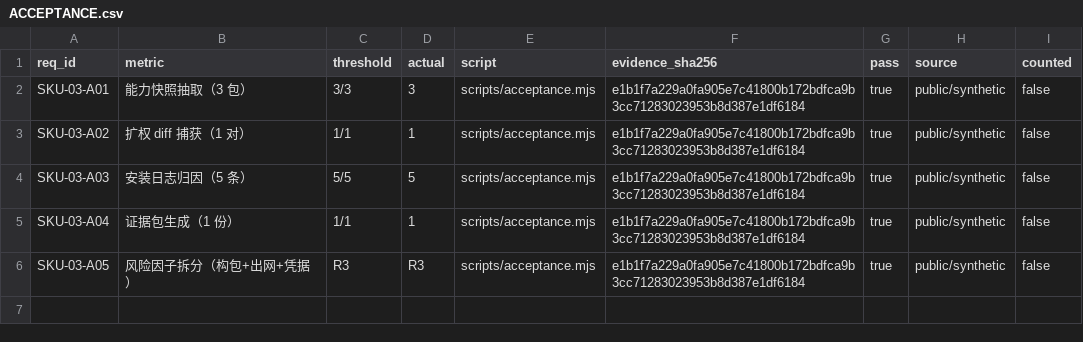
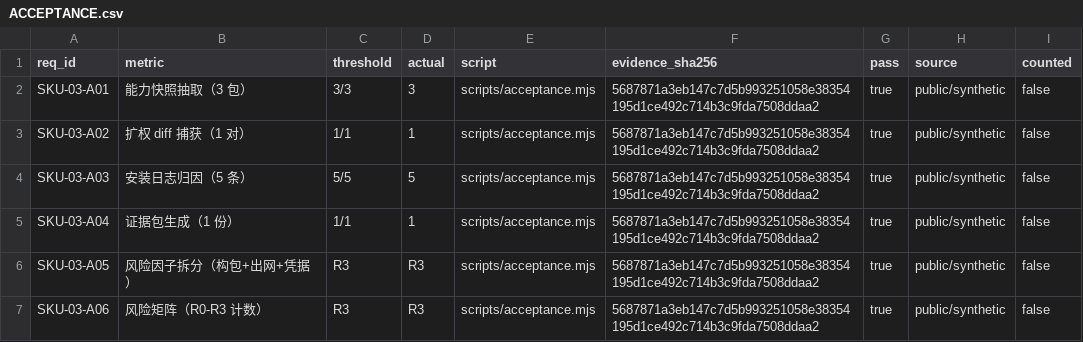
Before and after one commit to PerryLink/dsh-policy-ledger, a CSV file: ACCEPTANCE.csv, drawn as a sheet.

```diff
--- a/ACCEPTANCE.csv
+++ b/ACCEPTANCE.csv
@@ -1,6 +1,7 @@
 req_id,metric,threshold,actual,script,evidence_sha256,pass,source,counted
-SKU-03-A01,能力快照抽取（3 包）,3/3,3,scripts/acceptance.mjs,e1b1f7a229a0fa905e7c41800b172bdfca9b3cc71283023953b8d387e1df6184,true,public/synthetic,false
-SKU-03-A02,扩权 diff 捕获（1 对）,1/1,1,scripts/acceptance.mjs,e1b1f7a229a0fa905e7c41800b172bdfca9b3cc71283023953b8d387e1df6184,true,public/synthetic,false
-SKU-03-A03,安装日志归因（5 条）,5/5,5,scripts/acceptance.mjs,e1b1f7a229a0fa905e7c41800b172bdfca9b3cc71283023953b8d387e1df6184,true,public/synthetic,false
-SKU-03-A04,证据包生成（1 份）,1/1,1,scripts/acceptance.mjs,e1b1f7a229a0fa905e7c41800b172bdfca9b3cc71283023953b8d387e1df6184,true,public/synthetic,false
-SKU-03-A05,风险因子拆分（构包+出网+凭据）,R3,R3,scripts/acceptance.mjs,e1b1f7a229a0fa905e7c41800b172bdfca9b3cc71283023953b8d387e1df6184,true,public/synthetic,false
+SKU-03-A01,能力快照抽取（3 包）,3/3,3,scripts/acceptance.mjs,5687871a3eb147c7d5b993251058e38354195d1ce492c714b3c9fda7508ddaa2,true,public/synthetic,false
+SKU-03-A02,扩权 diff 捕获（1 对）,1/1,1,scripts/acceptance.mjs,5687871a3eb147c7d5b993251058e38354195d1ce492c714b3c9fda7508ddaa2,true,public/synthetic,false
+SKU-03-A03,安装日志归因（5 条）,5/5,5,scripts/acceptance.mjs,5687871a3eb147c7d5b993251058e38354195d1ce492c714b3c9fda7508ddaa2,true,public/synthetic,false
+SKU-03-A04,证据包生成（1 份）,1/1,1,scripts/acceptance.mjs,5687871a3eb147c7d5b993251058e38354195d1ce492c714b3c9fda7508ddaa2,true,public/synthetic,false
+SKU-03-A05,风险因子拆分（构包+出网+凭据）,R3,R3,scripts/acceptance.mjs,5687871a3eb147c7d5b993251058e38354195d1ce492c714b3c9fda7508ddaa2,true,public/synthetic,false
+SKU-03-A06,风险矩阵（R0-R3 计数）,R3,R3,scripts/acceptance.mjs,5687871a3eb147c7d5b993251058e38354195d1ce492c714b3c9fda7508ddaa2,true,public/synthetic,false
```
Also changed, not shown: 10 other files.
